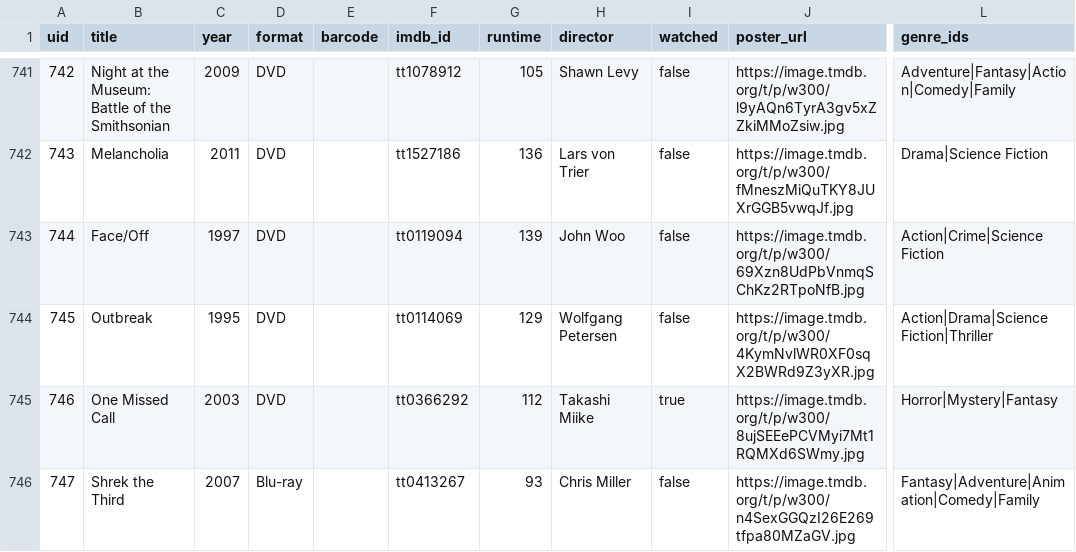
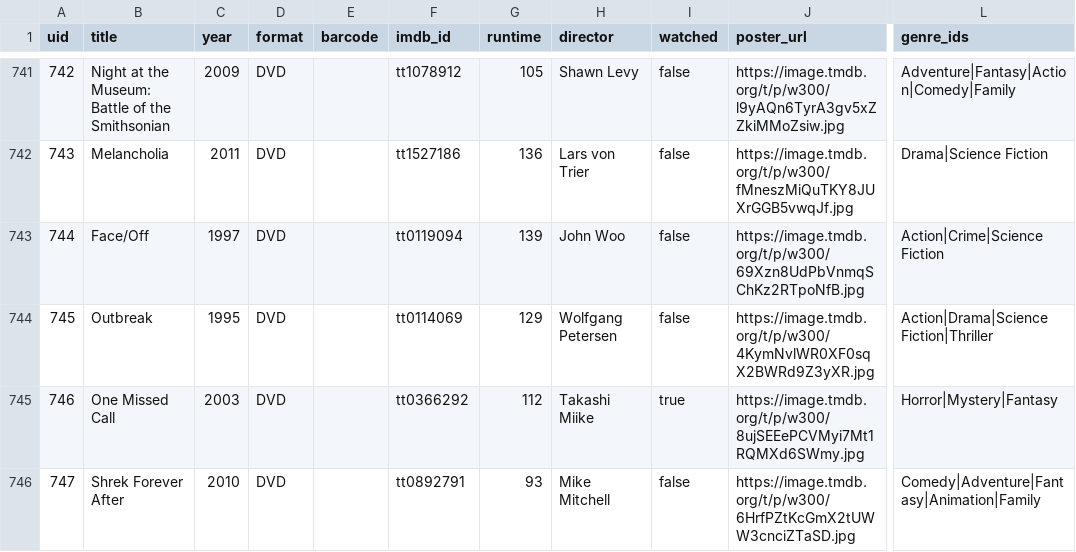
Before and after one commit to wonderdk/bekindrewind, a CSV file: movies.csv, drawn as a sheet; only a part is shown, gaps mark what is left out; the diff names each change by its address in the sheet, - before the commit and + after, or states it on an @@ line.

Commit message:
Add: Shrek Forever After

```diff
--- a/movies.csv
+++ b/movies.csv
-B746 (title): Shrek the Third
+B746 (title): Shrek Forever After
-C746 (year): 2007
+C746 (year): 2010
-D746 (format): Blu-ray
+D746 (format): DVD
-F746 (imdb_id): tt0413267
+F746 (imdb_id): tt0892791
-H746 (director): Chris Miller
+H746 (director): Mike Mitchell
-J746 (poster_url): https://image.tmdb.org/t/p/w300/n4SexGGQzI26E269tfpa80MZaGV.jpg
+J746 (poster_url): https://image.tmdb.org/t/p/w300/6HrfPZtKcGmX2tUWW3cnciZTaSD.jpg
-L746 (genre_ids): Fantasy|Adventure|Animation|Comedy|Family
+L746 (genre_ids): Comedy|Adventure|Fantasy|Animation|Family
```
